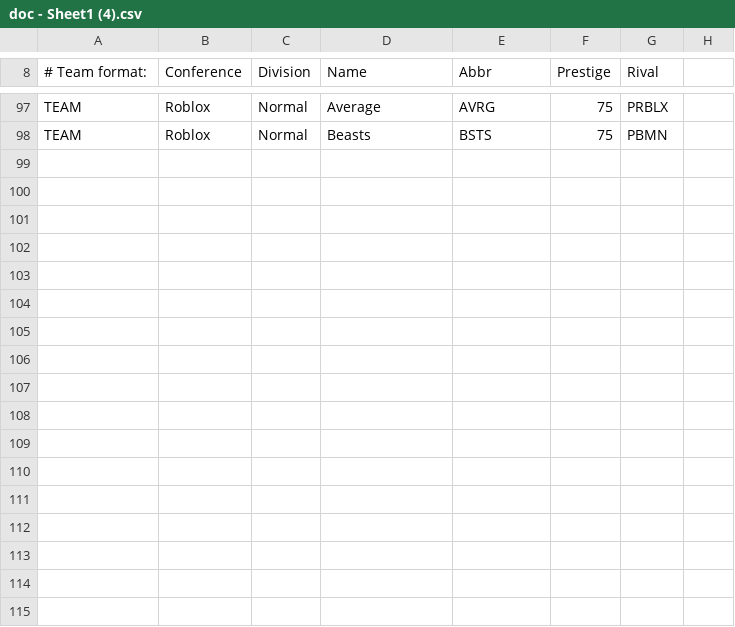
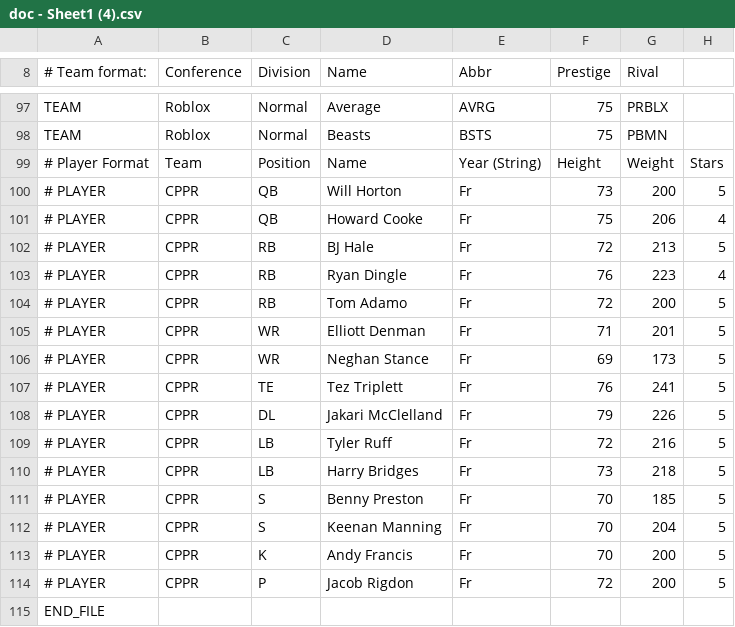
Before and after one commit to TheNFL/..., a CSV file: doc - Sheet1 (4).csv, drawn as a sheet; only a part is shown, gaps mark what is left out; the diff names each change by its address in the sheet, - before the commit and + after, or states it on an @@ line.

Commit message:
Add files via upload

```diff
--- a/doc - Sheet1 (4).csv
+++ b/doc - Sheet1 (4).csv
+row 99: # Player Format | Team | Position | Name | Year (String) | Height | Weight | Stars
+row 100: # PLAYER | CPPR | QB | Will Horton | Fr | 73 | 200 | 5
+row 101: # PLAYER | CPPR | QB | Howard Cooke | Fr | 75 | 206 | 4
+row 102: # PLAYER | CPPR | RB | BJ Hale | Fr | 72 | 213 | 5
+row 103: # PLAYER | CPPR | RB | Ryan Dingle | Fr | 76 | 223 | 4
+row 104: # PLAYER | CPPR | RB | Tom Adamo | Fr | 72 | 200 | 5
+row 105: # PLAYER | CPPR | WR | Elliott Denman | Fr | 71 | 201 | 5
+row 106: # PLAYER | CPPR | WR | Neghan Stance | Fr | 69 | 173 | 5
+row 107: # PLAYER | CPPR | TE | Tez Triplett | Fr | 76 | 241 | 5
+row 108: # PLAYER | CPPR | DL | Jakari McClelland | Fr | 79 | 226 | 5
+row 109: # PLAYER | CPPR | LB | Tyler Ruff | Fr | 72 | 216 | 5
+row 110: # PLAYER | CPPR | LB | Harry Bridges | Fr | 73 | 218 | 5
+row 111: # PLAYER | CPPR | S | Benny Preston | Fr | 70 | 185 | 5
+row 112: # PLAYER | CPPR | S | Keenan Manning | Fr | 70 | 204 | 5
+row 113: # PLAYER | CPPR | K | Andy Francis | Fr | 70 | 200 | 5
+row 114: # PLAYER | CPPR | P | Jacob Rigdon | Fr | 72 | 200 | 5
+row 115: END_FILE
```
